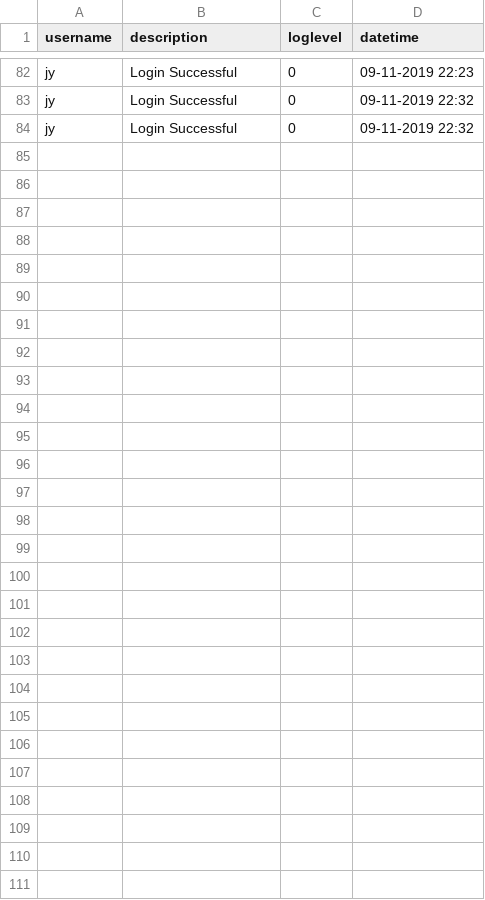
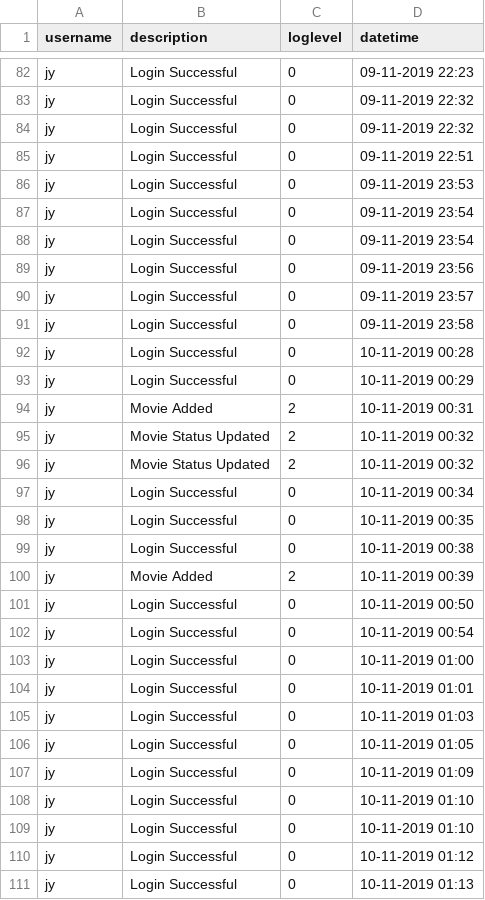
Before and after one commit to ychoux/C3er00erAssign, a CSV file: C3er00erMOB/src/data/log.csv, drawn as a sheet; only a part is shown, gaps mark what is left out; the diff names each change by its address in the sheet, - before the commit and + after, or states it on an @@ line.

```diff
--- a/C3er00erMOB/src/data/log.csv
+++ b/C3er00erMOB/src/data/log.csv
+row 85: jy | Login Successful | 0 | 09-11-2019 22:51
+row 86: jy | Login Successful | 0 | 09-11-2019 23:53
+row 87: jy | Login Successful | 0 | 09-11-2019 23:54
+row 88: jy | Login Successful | 0 | 09-11-2019 23:54
+row 89: jy | Login Successful | 0 | 09-11-2019 23:56
+row 90: jy | Login Successful | 0 | 09-11-2019 23:57
+row 91: jy | Login Successful | 0 | 09-11-2019 23:58
+row 92: jy | Login Successful | 0 | 10-11-2019 00:28
+row 93: jy | Login Successful | 0 | 10-11-2019 00:29
+row 94: jy | Movie Added | 2 | 10-11-2019 00:31
+row 95: jy | Movie Status Updated | 2 | 10-11-2019 00:32
+row 96: jy | Movie Status Updated | 2 | 10-11-2019 00:32
+row 97: jy | Login Successful | 0 | 10-11-2019 00:34
+row 98: jy | Login Successful | 0 | 10-11-2019 00:35
+row 99: jy | Login Successful | 0 | 10-11-2019 00:38
+row 100: jy | Movie Added | 2 | 10-11-2019 00:39
+row 101: jy | Login Successful | 0 | 10-11-2019 00:50
+row 102: jy | Login Successful | 0 | 10-11-2019 00:54
+row 103: jy | Login Successful | 0 | 10-11-2019 01:00
+row 104: jy | Login Successful | 0 | 10-11-2019 01:01
+row 105: jy | Login Successful | 0 | 10-11-2019 01:03
+row 106: jy | Login Successful | 0 | 10-11-2019 01:05
+row 107: jy | Login Successful | 0 | 10-11-2019 01:09
+row 108: jy | Login Successful | 0 | 10-11-2019 01:10
+row 109: jy | Login Successful | 0 | 10-11-2019 01:10
+row 110: jy | Login Successful | 0 | 10-11-2019 01:12
+row 111: jy | Login Successful | 0 | 10-11-2019 01:13
```
Also changed, not shown: C3er00erMOB/src/data/movielist.csv, C3er00erMOB/src/data/review.csv, 3 other files.
